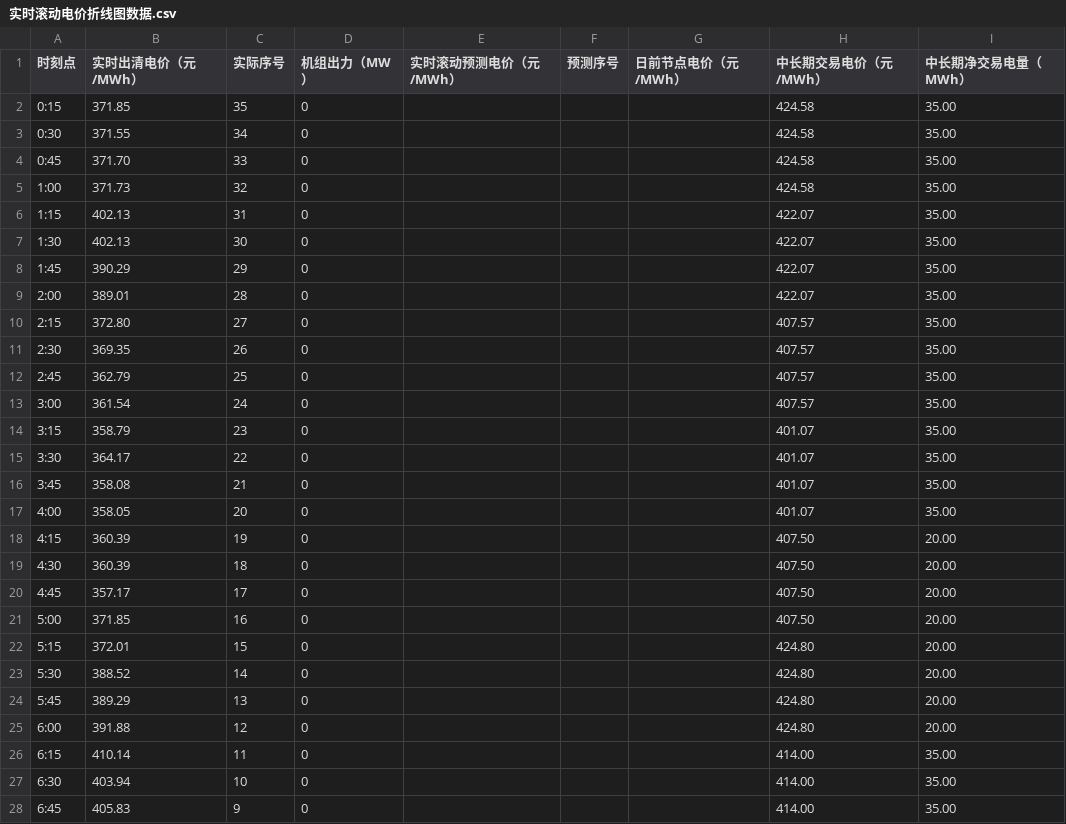
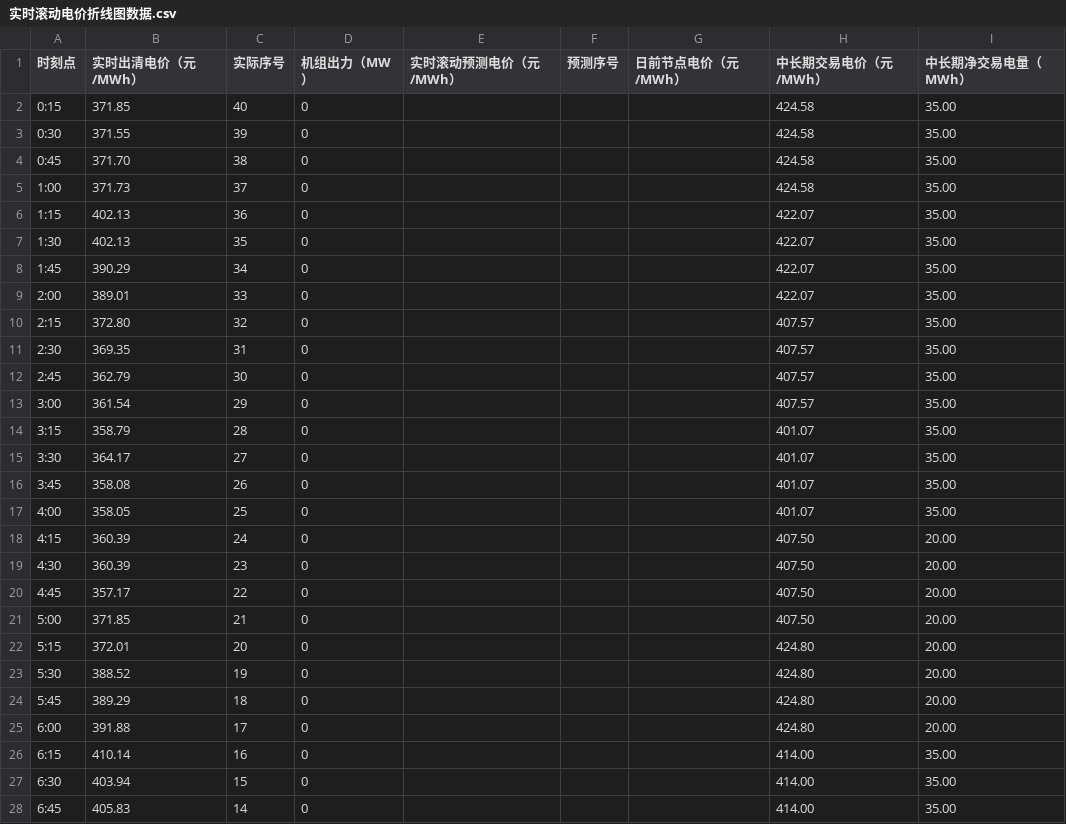
Before and after one commit to arliu633-glitch/hb-price-chart-public, a CSV file: 实时滚动电价折线图数据.csv, drawn as a sheet; only a part is shown; the diff covers the shown part only.

```diff
--- a/实时滚动电价折线图数据.csv
+++ b/实时滚动电价折线图数据.csv
@@ -1,28 +1,28 @@
 时刻点,实时出清电价（元/MWh）,实际序号,机组出力（MW）,实时滚动预测电价（元/MWh）,预测序号,日前节点电价（元/MWh）,中长期交易电价（元/MWh）,中长期净交易电量（MWh）
-0:15,371.85,35,0,,,,424.58,35.00
-0:30,371.55,34,0,,,,424.58,35.00
-0:45,371.70,33,0,,,,424.58,35.00
-1:00,371.73,32,0,,,,424.58,35.00
-1:15,402.13,31,0,,,,422.07,35.00
-1:30,402.13,30,0,,,,422.07,35.00
-1:45,390.29,29,0,,,,422.07,35.00
-2:00,389.01,28,0,,,,422.07,35.00
-2:15,372.80,27,0,,,,407.57,35.00
-2:30,369.35,26,0,,,,407.57,35.00
-2:45,362.79,25,0,,,,407.57,35.00
-3:00,361.54,24,0,,,,407.57,35.00
-3:15,358.79,23,0,,,,401.07,35.00
-3:30,364.17,22,0,,,,401.07,35.00
-3:45,358.08,21,0,,,,401.07,35.00
-4:00,358.05,20,0,,,,401.07,35.00
-4:15,360.39,19,0,,,,407.50,20.00
-4:30,360.39,18,0,,,,407.50,20.00
-4:45,357.17,17,0,,,,407.50,20.00
-5:00,371.85,16,0,,,,407.50,20.00
-5:15,372.01,15,0,,,,424.80,20.00
-5:30,388.52,14,0,,,,424.80,20.00
-5:45,389.29,13,0,,,,424.80,20.00
-6:00,391.88,12,0,,,,424.80,20.00
-6:15,410.14,11,0,,,,414.00,35.00
-6:30,403.94,10,0,,,,414.00,35.00
-6:45,405.83,9,0,,,,414.00,35.00
+0:15,371.85,40,0,,,,424.58,35.00
+0:30,371.55,39,0,,,,424.58,35.00
+0:45,371.70,38,0,,,,424.58,35.00
+1:00,371.73,37,0,,,,424.58,35.00
+1:15,402.13,36,0,,,,422.07,35.00
+1:30,402.13,35,0,,,,422.07,35.00
+1:45,390.29,34,0,,,,422.07,35.00
+2:00,389.01,33,0,,,,422.07,35.00
+2:15,372.80,32,0,,,,407.57,35.00
+2:30,369.35,31,0,,,,407.57,35.00
+2:45,362.79,30,0,,,,407.57,35.00
+3:00,361.54,29,0,,,,407.57,35.00
+3:15,358.79,28,0,,,,401.07,35.00
+3:30,364.17,27,0,,,,401.07,35.00
+3:45,358.08,26,0,,,,401.07,35.00
+4:00,358.05,25,0,,,,401.07,35.00
+4:15,360.39,24,0,,,,407.50,20.00
+4:30,360.39,23,0,,,,407.50,20.00
+4:45,357.17,22,0,,,,407.50,20.00
+5:00,371.85,21,0,,,,407.50,20.00
+5:15,372.01,20,0,,,,424.80,20.00
+5:30,388.52,19,0,,,,424.80,20.00
+5:45,389.29,18,0,,,,424.80,20.00
+6:00,391.88,17,0,,,,424.80,20.00
+6:15,410.14,16,0,,,,414.00,35.00
+6:30,403.94,15,0,,,,414.00,35.00
+6:45,405.83,14,0,,,,414.00,35.00
```
Also changed, not shown: 45 edited cells elsewhere in this file, 3 other files.
